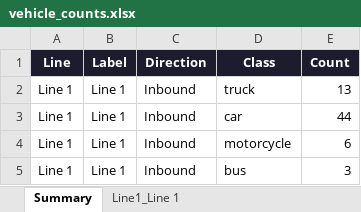
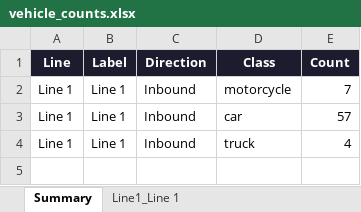
Before and after one commit to pprathom/Vehicle-Counter-YOLO, an Excel workbook: vehicle_counts.xlsx, sheet Summary, drawn as a sheet; values as stored, in another font and other column widths than the file's, no borders; the diff names each change by its address in the sheet, - before the commit and + after, or states it on an @@ line.

```diff
--- a/vehicle_counts.xlsx (sheet Summary)
+++ b/vehicle_counts.xlsx (sheet Summary)
-D2 (Class): truck
+D2 (Class): motorcycle
-E2 (Count): 13
+E2 (Count): 7
-E3 (Count): 44
+E3 (Count): 57
-D4 (Class): motorcycle
+D4 (Class): truck
-E4 (Count): 6
+E4 (Count): 4
-row 5: Line 1 | Line 1 | Inbound | bus | 3
```
Also changed, not shown: sheet Line1_Line 1, 1 other file.
